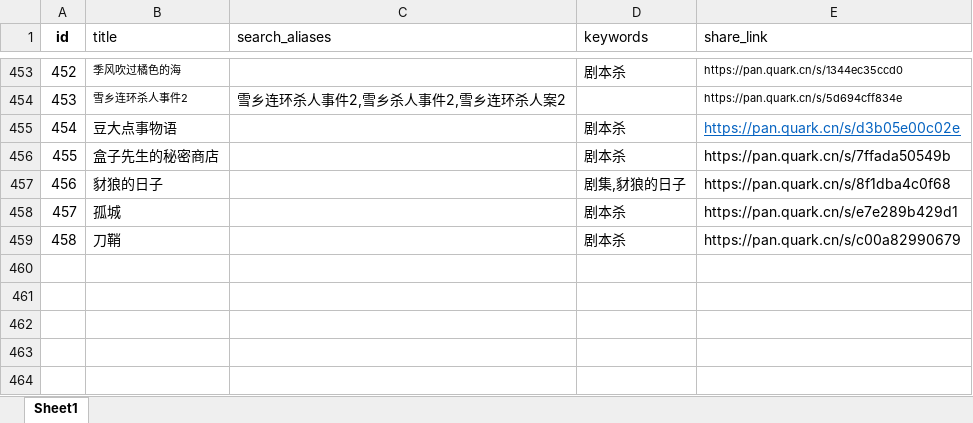
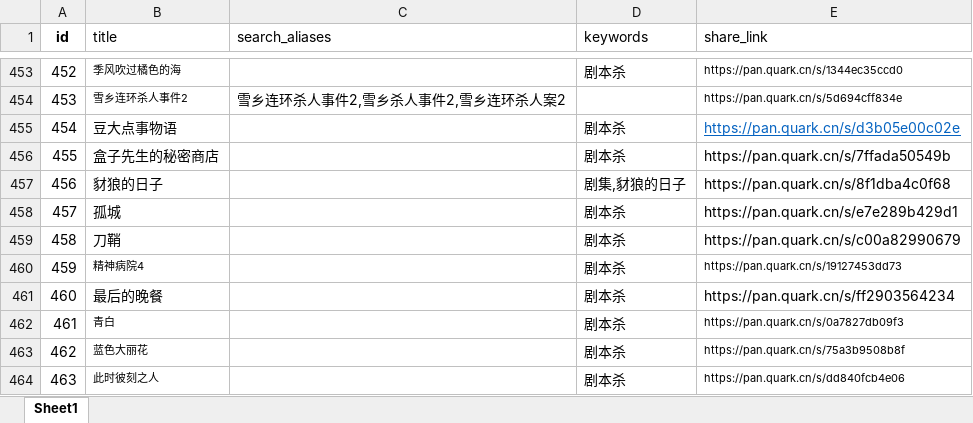
Before and after one commit to weiyingjun122/quark-static, an Excel workbook: resources.xlsx, sheet Sheet1, drawn as a sheet; only a part is shown, gaps mark what is left out; values as stored, in another font and other column widths than the file's, no borders; the diff names each change by its address in the sheet, - before the commit and + after, or states it on an @@ line.

```diff
--- a/resources.xlsx (sheet Sheet1)
+++ b/resources.xlsx (sheet Sheet1)
+row 460: 459 | 精神病院4 |  | 剧本杀 | https://pan.quark.cn/s/19127453dd73
+row 461: 460 | 最后的晚餐 |  | 剧本杀 | https://pan.quark.cn/s/ff2903564234
+row 462: 461 | 青白 |  | 剧本杀 | https://pan.quark.cn/s/0a7827db09f3
+row 463: 462 | 蓝色大丽花 |  | 剧本杀 | https://pan.quark.cn/s/75a3b9508b8f
+row 464: 463 | 此时彼刻之人 |  | 剧本杀 | https://pan.quark.cn/s/dd840fcb4e06
```
Also changed, not shown: update.xlsx.
